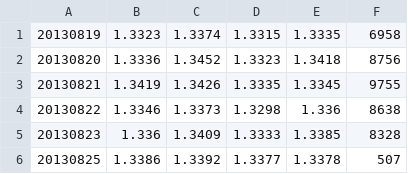
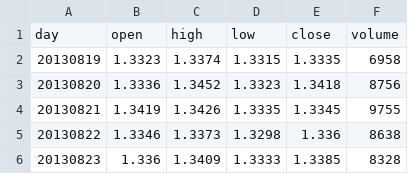
Before and after one commit to gomlfx/machineLearningForex, a CSV file: EURUSD1440.csv, drawn as a sheet; only a part is shown; the shorter side is filled out with more unchanged rows; the diff names each change by its address in the sheet, - before the commit and + after, or states it on an @@ line.

Commit message:
Add files via upload

```diff
--- a/EURUSD1440.csv
+++ b/EURUSD1440.csv
+row 1: day | open | high | low | close | volume
```
